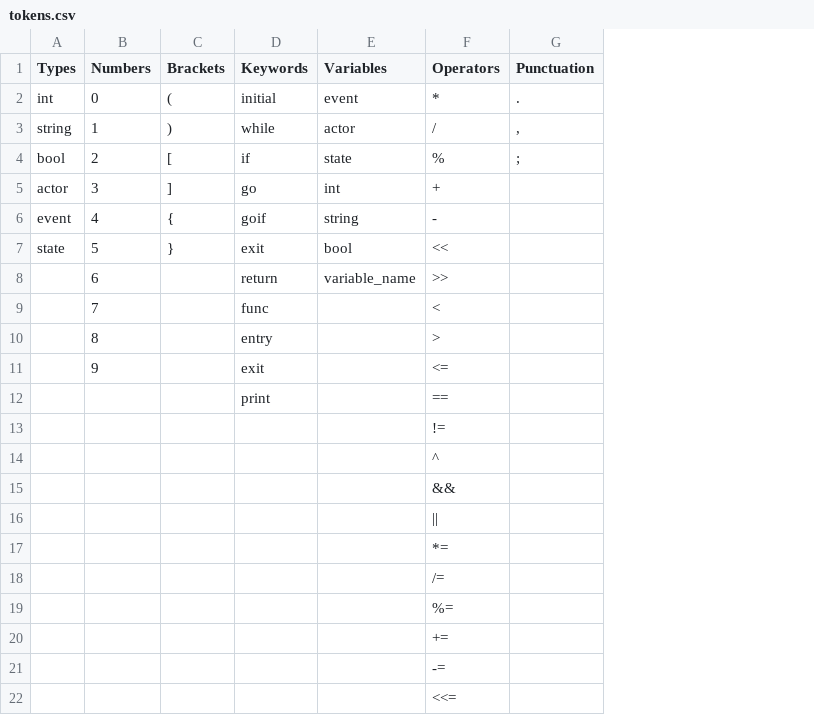
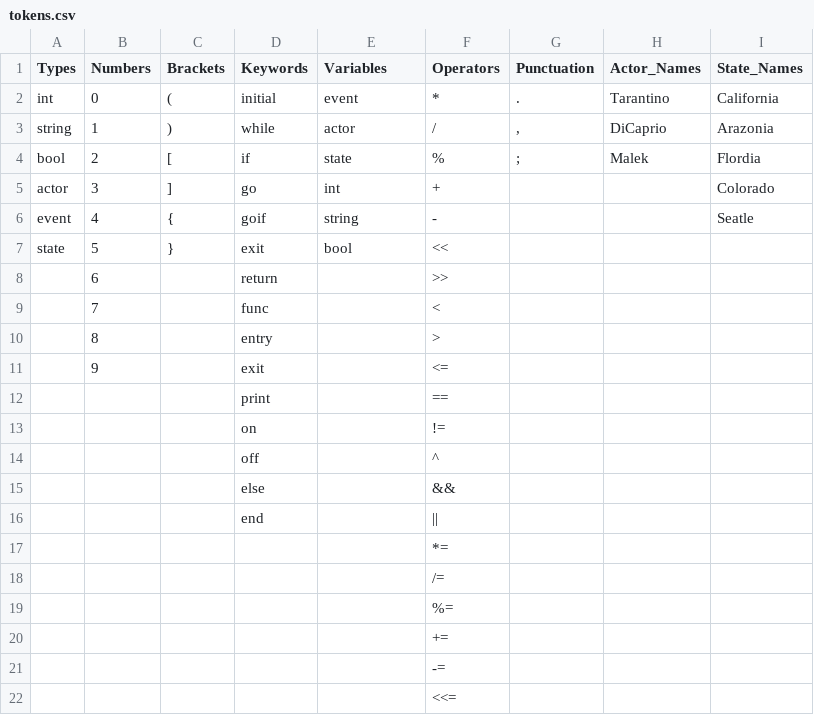
Before and after one commit to sssiv/ARCS, a CSV file: Code/State_Machine_Testing/tokens.csv, drawn as a sheet; only a part is shown; the diff names each change by its address in the sheet, - before the commit and + after, or states it on an @@ line.

```diff
--- a/Code/State_Machine_Testing/tokens.csv
+++ b/Code/State_Machine_Testing/tokens.csv
+column H (Actor_Names), rows 2-4: Tarantino | DiCaprio | Malek
+column I (State_Names), rows 2-6: California | Arazonia | Flordia | Colorado | Seatle
-E8 (Variables): variable_name
+E8 (Variables): (empty)
-D13 (Keywords): (empty)
+D13 (Keywords): on
-D14 (Keywords): (empty)
+D14 (Keywords): off
-D15 (Keywords): (empty)
+D15 (Keywords): else
-D16 (Keywords): (empty)
+D16 (Keywords): end
```
Also changed, not shown: 3 other files.
